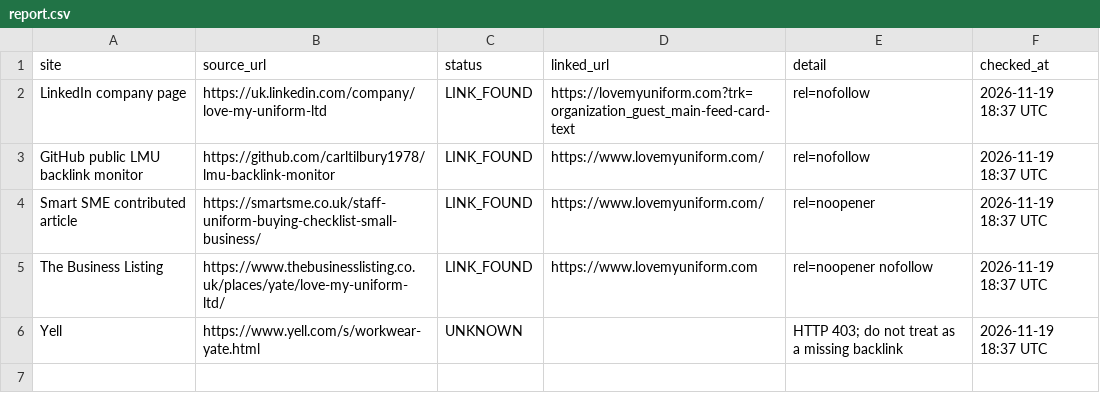
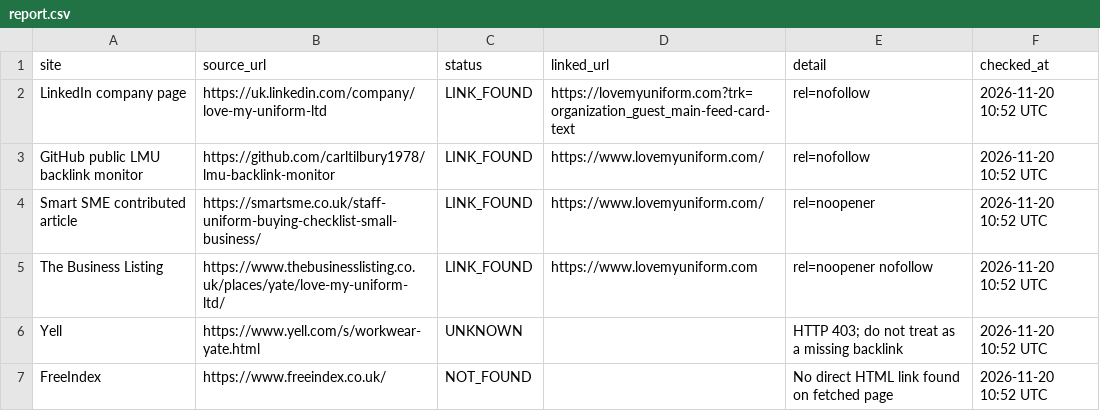
Before and after one commit to carltilbury1978/lmu-backlink-monitor, a CSV file: backlinks/report.csv, drawn as a sheet.

```diff
--- a/backlinks/report.csv
+++ b/backlinks/report.csv
@@ -1,6 +1,7 @@
 site,source_url,status,linked_url,detail,checked_at
-LinkedIn company page,https://uk.linkedin.com/company/love-my-uniform-ltd,LINK_FOUND,https://lovemyuniform.com?trk=organization_guest_main-feed-card-text,rel=nofollow,2026-11-19 18:37 UTC
-GitHub public LMU backlink monitor,https://github.com/carltilbury1978/lmu-backlink-monitor,LINK_FOUND,https://www.lovemyuniform.com/,rel=nofollow,2026-11-19 18:37 UTC
-Smart SME contributed article,https://smartsme.co.uk/staff-uniform-buying-checklist-small-business/,LINK_FOUND,https://www.lovemyuniform.com/,rel=noopener,2026-11-19 18:37 UTC
-The Business Listing,https://www.thebusinesslisting.co.uk/places/yate/love-my-uniform-ltd/,LINK_FOUND,https://www.lovemyuniform.com,rel=noopener nofollow,2026-11-19 18:37 UTC
-Yell,https://www.yell.com/s/workwear-yate.html,UNKNOWN,,HTTP 403; do not treat as a missing backlink,2026-11-19 18:37 UTC
+LinkedIn company page,https://uk.linkedin.com/company/love-my-uniform-ltd,LINK_FOUND,https://lovemyuniform.com?trk=organization_guest_main-feed-card-text,rel=nofollow,2026-11-20 10:52 UTC
+GitHub public LMU backlink monitor,https://github.com/carltilbury1978/lmu-backlink-monitor,LINK_FOUND,https://www.lovemyuniform.com/,rel=nofollow,2026-11-20 10:52 UTC
+Smart SME contributed article,https://smartsme.co.uk/staff-uniform-buying-checklist-small-business/,LINK_FOUND,https://www.lovemyuniform.com/,rel=noopener,2026-11-20 10:52 UTC
+The Business Listing,https://www.thebusinesslisting.co.uk/places/yate/love-my-uniform-ltd/,LINK_FOUND,https://www.lovemyuniform.com,rel=noopener nofollow,2026-11-20 10:52 UTC
+Yell,https://www.yell.com/s/workwear-yate.html,UNKNOWN,,HTTP 403; do not treat as a missing backlink,2026-11-20 10:52 UTC
+FreeIndex,https://www.freeindex.co.uk/,NOT_FOUND,,No direct HTML link found on fetched page,2026-11-20 10:52 UTC
```
Also changed, not shown: 1 other file.
